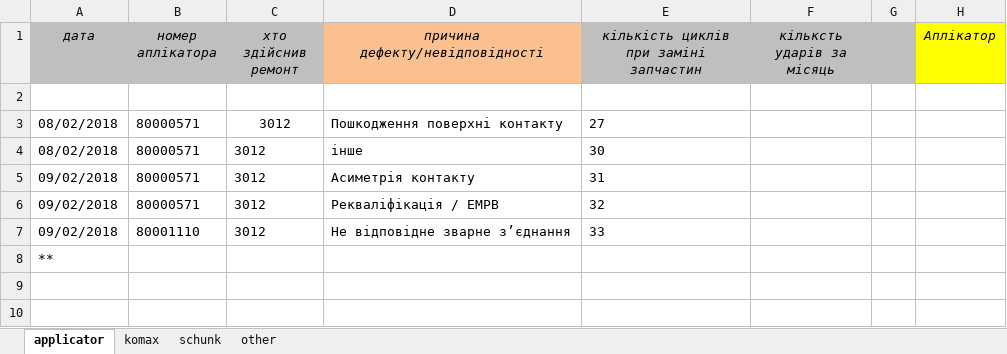
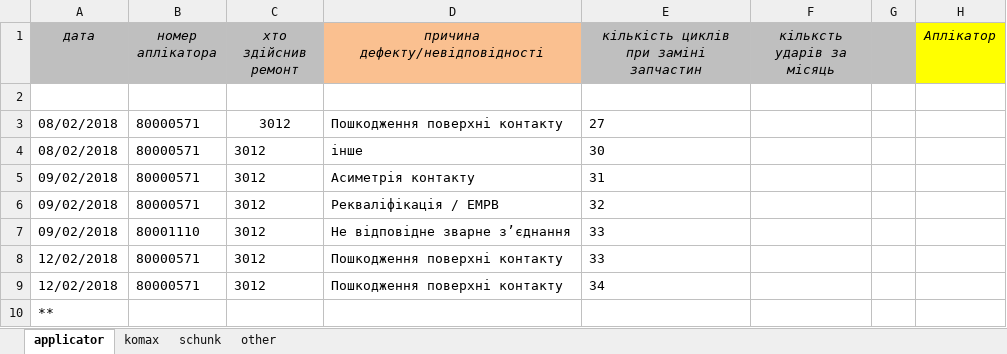
Before and after one commit to Mytsa/Mytsa, an Excel workbook: eq_log/general equipment log.xlsx, sheet applicator, drawn as a sheet; values as stored, in another font and other column widths than the file's, no borders; the diff names each change by its address in the sheet, - before the commit and + after, or states it on an @@ line.

```diff
--- a/eq_log/general equipment log.xlsx (sheet applicator)
+++ b/eq_log/general equipment log.xlsx (sheet applicator)
+row 8: 12/02/2018 | 80000571 | 3012 | Пошкодження поверхні контакту | 33
+row 9: 12/02/2018 | 80000571 | 3012 | Пошкодження поверхні контакту | 34
```
Also changed, not shown: sheet komax, f2-02-04-5.xlsx, 20 other files.
